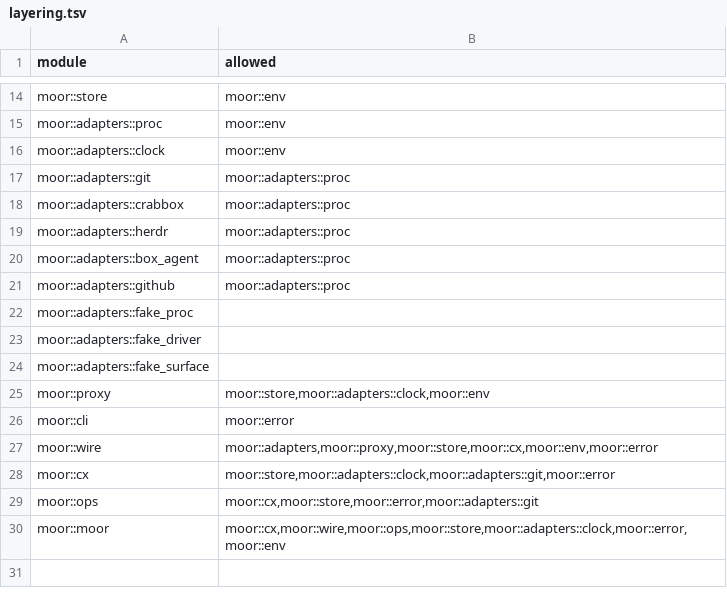
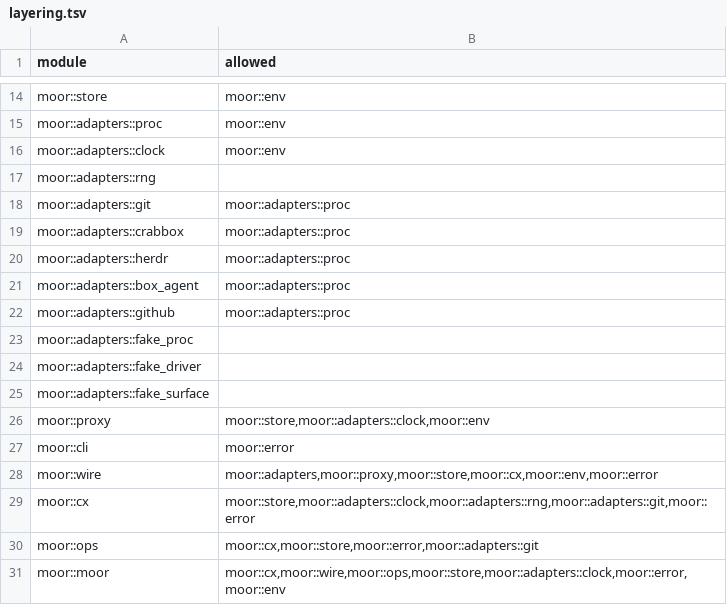
Before and after one commit to IniZio/moor, a TSV file: tools/layering.tsv, drawn as a sheet; only a part is shown, gaps mark what is left out.

```diff
--- a/tools/layering.tsv
+++ b/tools/layering.tsv
@@ -16,2 +16,3 @@ moor::adapters::proc	moor::env
 moor::adapters::clock	moor::env
+moor::adapters::rng	
 moor::adapters::git	moor::adapters::proc
@@ -27,3 +28,3 @@ moor::cli	moor::error
 moor::wire	moor::adapters,moor::proxy,moor::store,moor::cx,moor::env,moor::error
-moor::cx	moor::store,moor::adapters::clock,moor::adapters::git,moor::error
+moor::cx	moor::store,moor::adapters::clock,moor::adapters::rng,moor::adapters::git,moor::error
 moor::ops	moor::cx,moor::store,moor::error,moor::adapters::git
```
Also changed, not shown: 10 other files.
